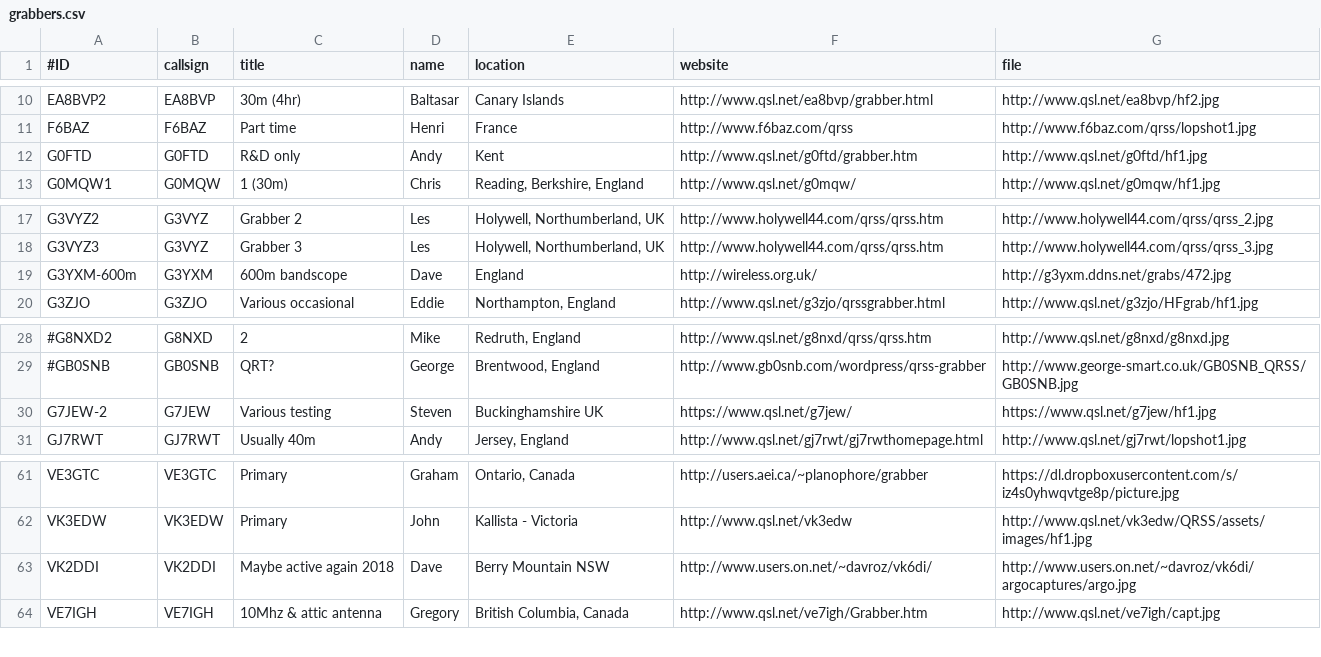
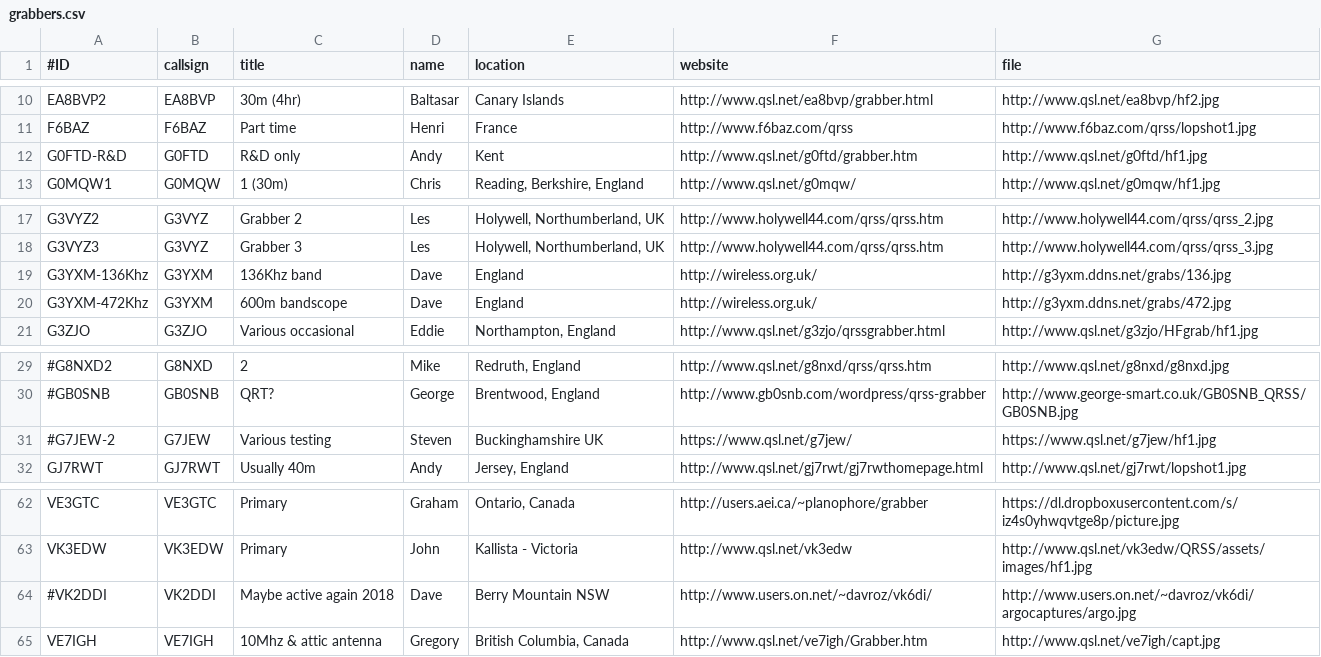
Before and after one commit to syedrizvinet/QRSS-plus-dev, a CSV file: grabbers.csv, drawn as a sheet; only a part is shown, gaps mark what is left out; addresses are those after the commit; the diff names each change by its address in the sheet, - before the commit and + after, or states it on an @@ line.

Commit message:
Update grabbers.csv

```diff
--- a/grabbers.csv
+++ b/grabbers.csv
-A12 (#ID): G0FTD
+A12 (#ID): G0FTD-R&D
+row 19: G3YXM-136Khz | G3YXM | 136Khz band | Dave | England | http://wireless.org.uk/ | http://g3yxm.ddns.net/grabs/136.jpg
-A20 (#ID): G3YXM-600m
+A20 (#ID): G3YXM-472Khz
-A31 (#ID): G7JEW-2
+A31 (#ID): #G7JEW-2
-A64 (#ID): VK2DDI
+A64 (#ID): #VK2DDI
```
